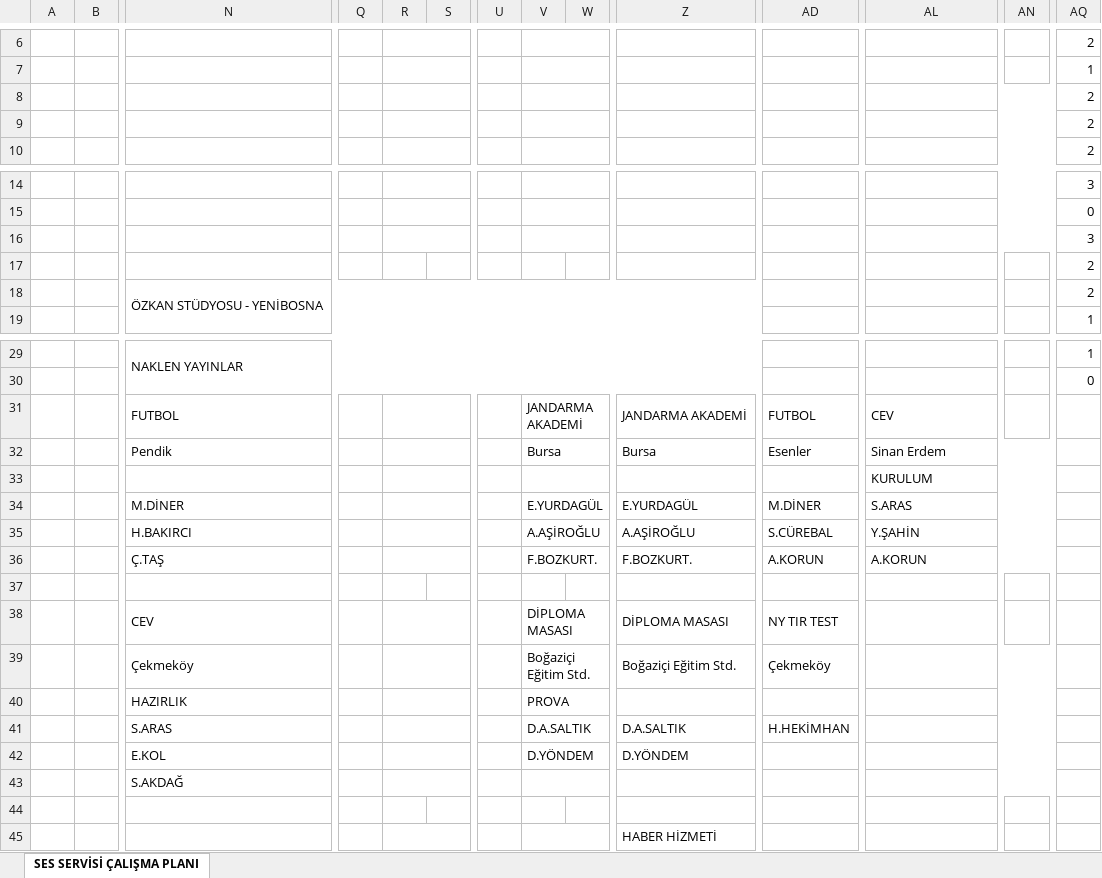
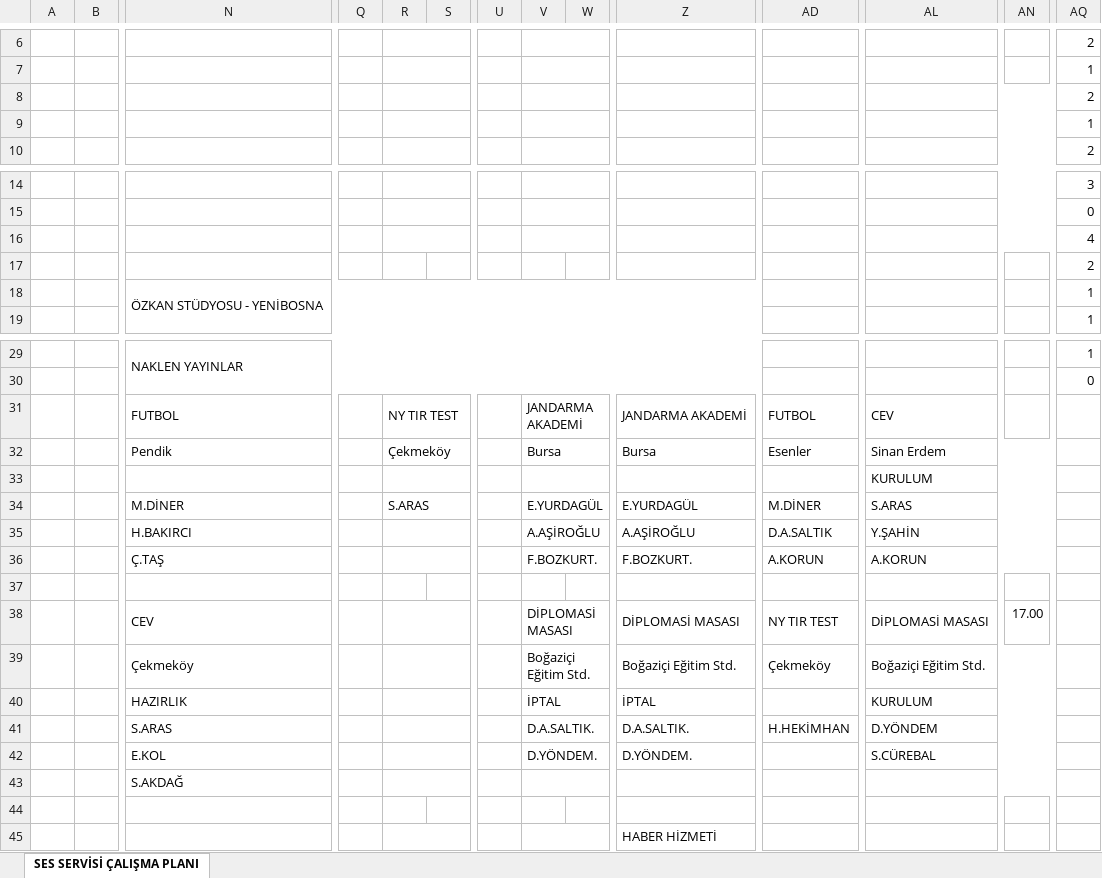
Before and after one commit to sesservisi/ses, an Excel workbook: Gorev-Listesi.xlsx, sheet SES SERVİSİ ÇALIŞMA PLANI, drawn as a sheet; only a part is shown, gaps mark what is left out; values as stored, in another font and other column widths than the file's, no cell formats; removed rows and columns are numbered as before the commit, all else as after; rows hold the shown columns only; the diff names each change by its address in the sheet, - before the commit and + after, or states it on an @@ line.

```diff
--- a/Gorev-Listesi.xlsx (sheet SES SERVİSİ ÇALIŞMA PLANI)
+++ b/Gorev-Listesi.xlsx (sheet SES SERVİSİ ÇALIŞMA PLANI)
-AQ9: 2
+AQ9: 1
-AQ16: 3
+AQ16: 4
-AQ18: 2
+AQ18: 1
-R31: (empty)
+R31: NY TIR TEST
-R32: (empty)
+R32: Çekmeköy
-R34: (empty)
+R34: S.ARAS
-AD35: S.CÜREBAL
+AD35: D.A.SALTIK
-V38: DİPLOMA MASASI
+V38: DİPLOMASİ MASASI
-Z38: DİPLOMA MASASI
+Z38: DİPLOMASİ MASASI
-AL38: (empty)
+AL38: DİPLOMASİ MASASI
-AN38: (empty)
+AN38: 17.00
-AL39: (empty)
+AL39: Boğaziçi Eğitim Std.
-row 40:  |  | HAZIRLIK |  |  |  |  | PROVA
+row 40:  |  | HAZIRLIK |  |  |  |  | İPTAL |  | İPTAL |  | KURULUM
-V41: D.A.SALTIK
+V41: D.A.SALTIK.
-Z41: D.A.SALTIK
+Z41: D.A.SALTIK.
-AL41: (empty)
+AL41: D.YÖNDEM
-V42: D.YÖNDEM
+V42: D.YÖNDEM.
-Z42: D.YÖNDEM
+Z42: D.YÖNDEM.
-AL42: (empty)
+AL42: S.CÜREBAL
```
Also changed, not shown: cell formats.
